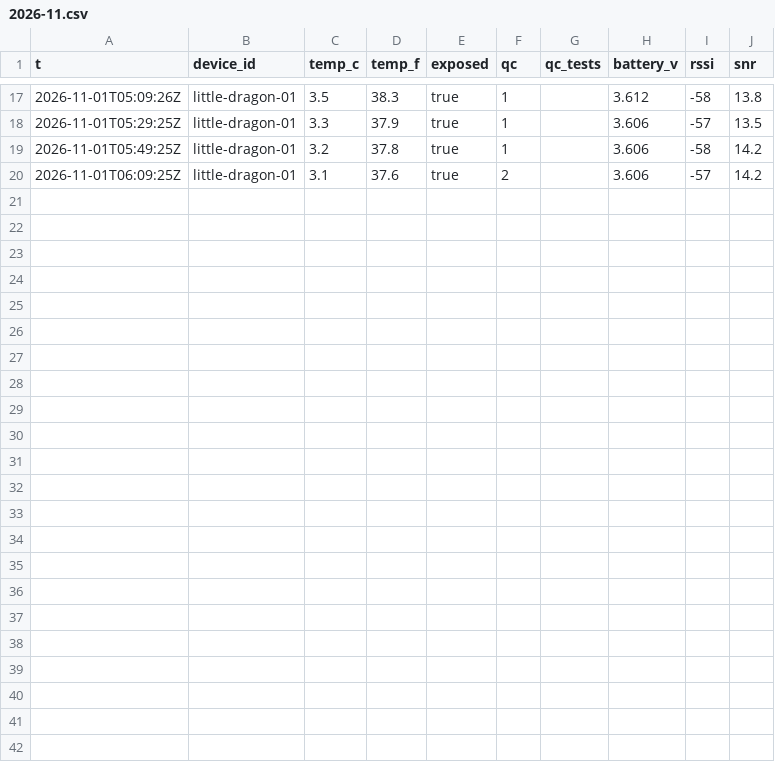
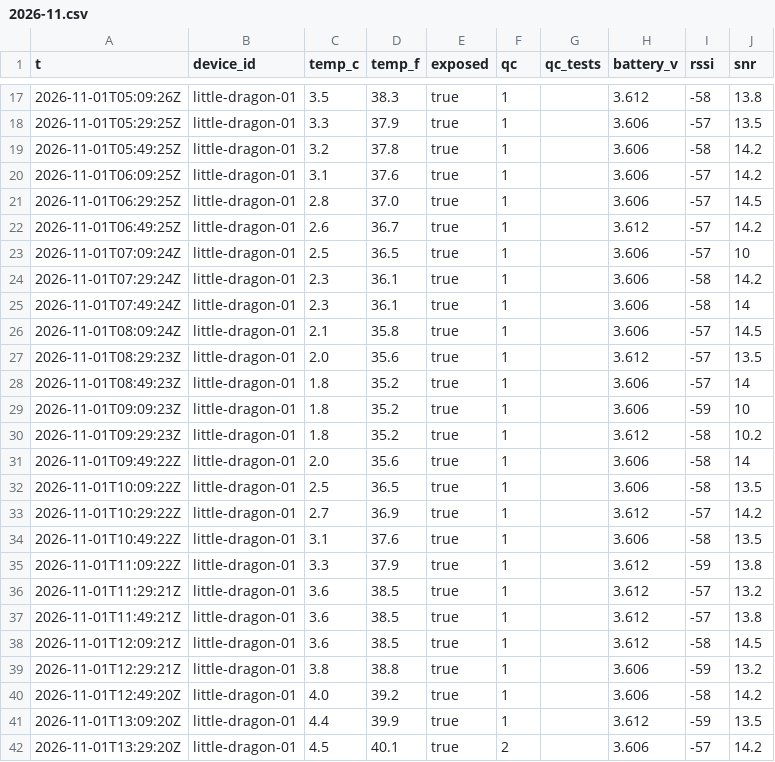
Before and after one commit to RobertsLab/acantha, a CSV file: readings/2026-11.csv, drawn as a sheet; only a part is shown, gaps mark what is left out.

```diff
--- a/readings/2026-11.csv
+++ b/readings/2026-11.csv
@@ -19,2 +19,24 @@ t,device_id,temp_c,temp_f,exposed,qc,qc_tests,battery_v,rssi,snr
 2026-11-01T05:49:25Z,little-dragon-01,3.2,37.8,true,1,,3.606,-58,14.2
-2026-11-01T06:09:25Z,little-dragon-01,3.1,37.6,true,2,,3.606,-57,14.2
+2026-11-01T06:09:25Z,little-dragon-01,3.1,37.6,true,1,,3.606,-57,14.2
+2026-11-01T06:29:25Z,little-dragon-01,2.8,37.0,true,1,,3.606,-57,14.5
+2026-11-01T06:49:25Z,little-dragon-01,2.6,36.7,true,1,,3.612,-57,14.2
+2026-11-01T07:09:24Z,little-dragon-01,2.5,36.5,true,1,,3.606,-57,10
+2026-11-01T07:29:24Z,little-dragon-01,2.3,36.1,true,1,,3.606,-58,14.2
+2026-11-01T07:49:24Z,little-dragon-01,2.3,36.1,true,1,,3.606,-58,14
+2026-11-01T08:09:24Z,little-dragon-01,2.1,35.8,true,1,,3.606,-57,14.5
+2026-11-01T08:29:23Z,little-dragon-01,2.0,35.6,true,1,,3.612,-57,13.5
+2026-11-01T08:49:23Z,little-dragon-01,1.8,35.2,true,1,,3.606,-57,14
+2026-11-01T09:09:23Z,little-dragon-01,1.8,35.2,true,1,,3.606,-59,10
+2026-11-01T09:29:23Z,little-dragon-01,1.8,35.2,true,1,,3.612,-58,10.2
+2026-11-01T09:49:22Z,little-dragon-01,2.0,35.6,true,1,,3.606,-58,14
+2026-11-01T10:09:22Z,little-dragon-01,2.5,36.5,true,1,,3.606,-58,13.5
+2026-11-01T10:29:22Z,little-dragon-01,2.7,36.9,true,1,,3.612,-57,14.2
+2026-11-01T10:49:22Z,little-dragon-01,3.1,37.6,true,1,,3.606,-58,13.5
+2026-11-01T11:09:22Z,little-dragon-01,3.3,37.9,true,1,,3.612,-59,13.8
+2026-11-01T11:29:21Z,little-dragon-01,3.6,38.5,true,1,,3.612,-57,13.2
+2026-11-01T11:49:21Z,little-dragon-01,3.6,38.5,true,1,,3.612,-57,13.8
+2026-11-01T12:09:21Z,little-dragon-01,3.6,38.5,true,1,,3.612,-58,14.5
+2026-11-01T12:29:21Z,little-dragon-01,3.8,38.8,true,1,,3.606,-59,13.2
+2026-11-01T12:49:20Z,little-dragon-01,4.0,39.2,true,1,,3.606,-58,14.2
+2026-11-01T13:09:20Z,little-dragon-01,4.4,39.9,true,1,,3.612,-59,13.5
+2026-11-01T13:29:20Z,little-dragon-01,4.5,40.1,true,2,,3.606,-57,14.2
```
